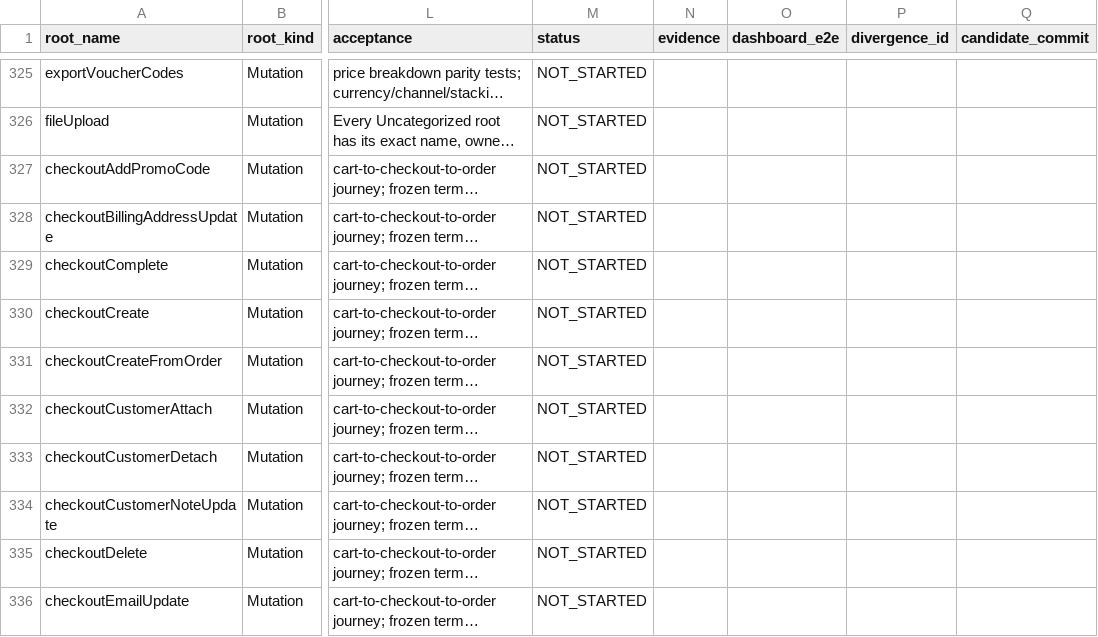
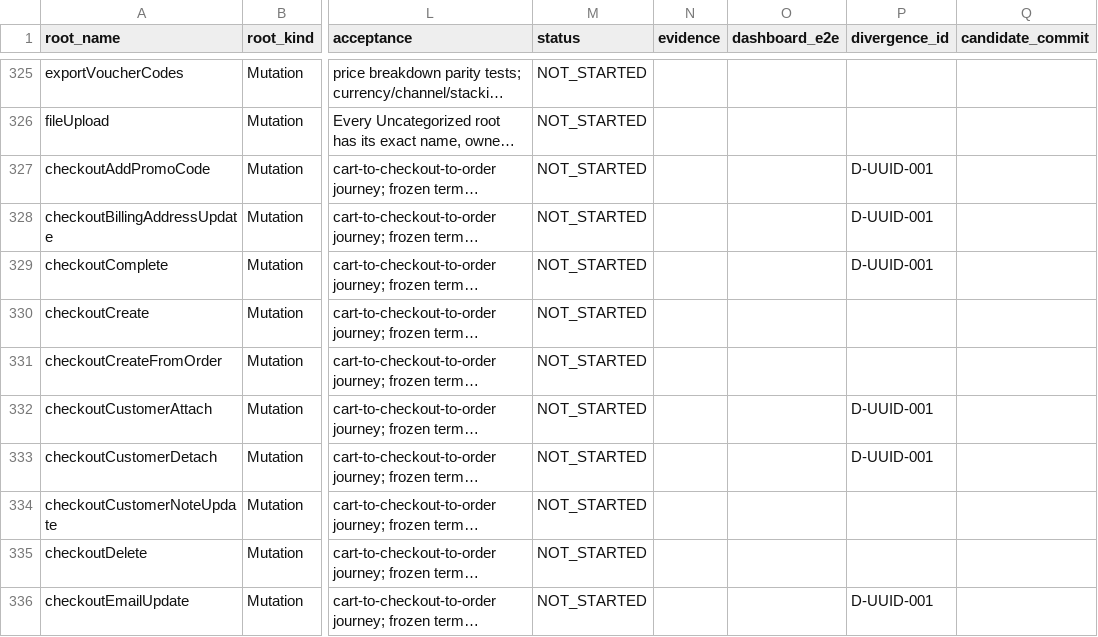
Before and after one commit to waelhe/app-java-v3, a CSV file: docs/governance/campaign/saleor-458-root-inventory.csv, drawn as a sheet; only a part is shown, gaps mark what is left out; long unchanged cells end in …; the diff covers the shown part only; the diff names each change by its address in the sheet, - before the commit and + after, or states it on an @@ line.

Commit message:
docs(governance): link checkout-family roots to D-UUID-001

```diff
--- a/docs/governance/campaign/saleor-458-root-inventory.csv
+++ b/docs/governance/campaign/saleor-458-root-inventory.csv
-P327:P329 (divergence_id): (empty)
+P327:P329 (divergence_id): D-UUID-001
-P332:P333 (divergence_id): (empty)
+P332:P333 (divergence_id): D-UUID-001
-P336 (divergence_id): (empty)
+P336 (divergence_id): D-UUID-001
```
Also changed, not shown: 11 edited cells elsewhere in this file.
